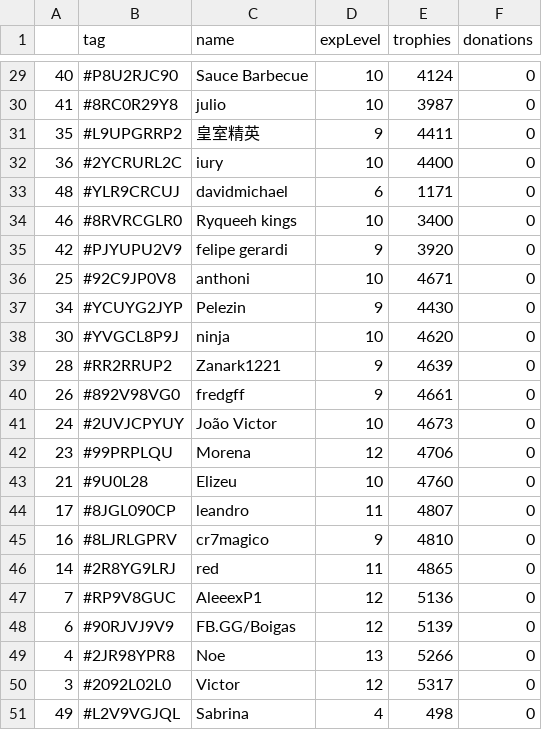
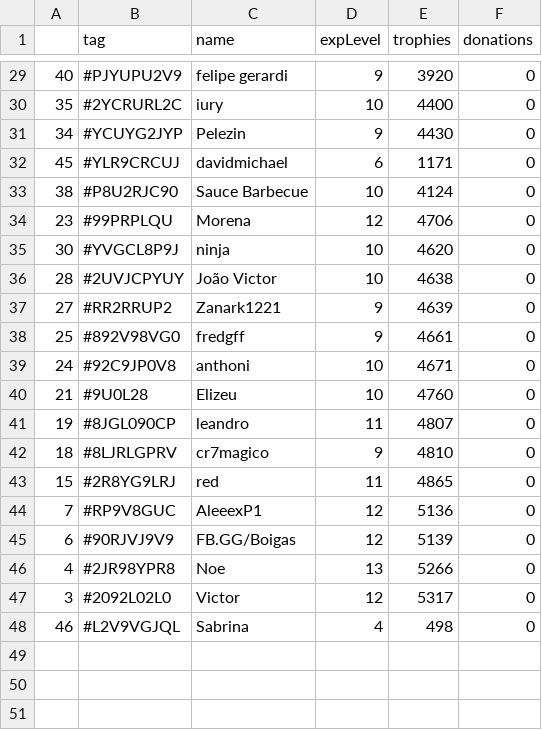
Before and after one commit to Brunopbb/APIClashRoyale, a CSV file: Members.csv, drawn as a sheet; only a part is shown, gaps mark what is left out; the diff covers the shown part only.

```diff
--- a/Members.csv
+++ b/Members.csv
@@ -29,19 +29,16 @@
-40,#P8U2RJC90,Sauce Barbecue,10,4124,0
-41,#8RC0R29Y8,julio,10,3987,0
-35,#L9UPGRRP2,皇室精英,9,4411,0
-36,#2YCRURL2C,iury,10,4400,0
-48,#YLR9CRCUJ,davidmichael,6,1171,0
-46,#8RVRCGLR0,Ryqueeh kings,10,3400,0
-42,#PJYUPU2V9,felipe gerardi,9,3920,0
-25,#92C9JP0V8,anthoni,10,4671,0
+40,#PJYUPU2V9,felipe gerardi,9,3920,0
+35,#2YCRURL2C,iury,10,4400,0
 34,#YCUYG2JYP,Pelezin,9,4430,0
+45,#YLR9CRCUJ,davidmichael,6,1171,0
+38,#P8U2RJC90,Sauce Barbecue,10,4124,0
+23,#99PRPLQU,Morena,12,4706,0
 30,#YVGCL8P9J,ninja,10,4620,0
-28,#RR2RRUP2,Zanark1221,9,4639,0
-26,#892V98VG0,fredgff,9,4661,0
-24,#2UVJCPYUY,João Victor,10,4673,0
-23,#99PRPLQU,Morena,12,4706,0
+28,#2UVJCPYUY,João Victor,10,4638,0
+27,#RR2RRUP2,Zanark1221,9,4639,0
+25,#892V98VG0,fredgff,9,4661,0
+24,#92C9JP0V8,anthoni,10,4671,0
 21,#9U0L28,Elizeu,10,4760,0
-17,#8JGL090CP,leandro,11,4807,0
-16,#8LJRLGPRV,cr7magico,9,4810,0
-14,#2R8YG9LRJ,red,11,4865,0
+19,#8JGL090CP,leandro,11,4807,0
+18,#8LJRLGPRV,cr7magico,9,4810,0
+15,#2R8YG9LRJ,red,11,4865,0
 7,#RP9V8GUC,AleeexP1,12,5136,0
@@ -50,2 +47,2 @@
 3,#2092L02L0,Victor,12,5317,0
-49,#L2V9VGJQL,Sabrina,4,498,0
+46,#L2V9VGJQL,Sabrina,4,498,0
```
Also changed, not shown: 8 added rows, 8 removed rows and 13 edited cells elsewhere in this file, 2 other files.
